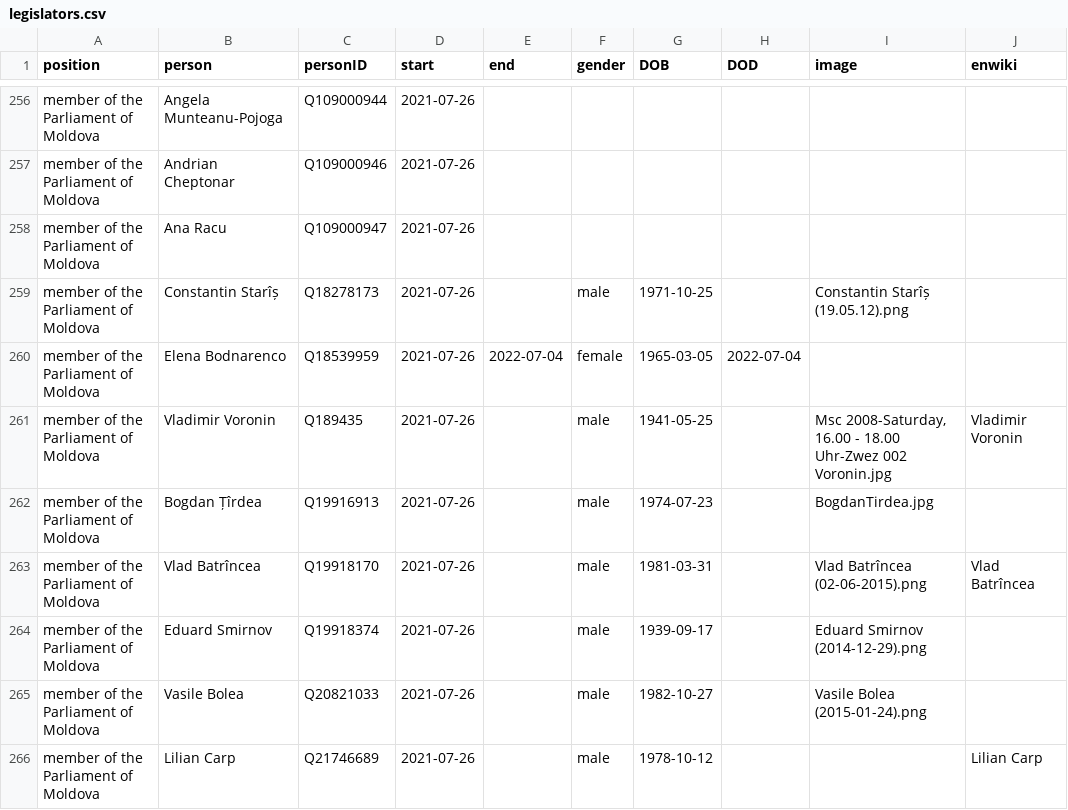
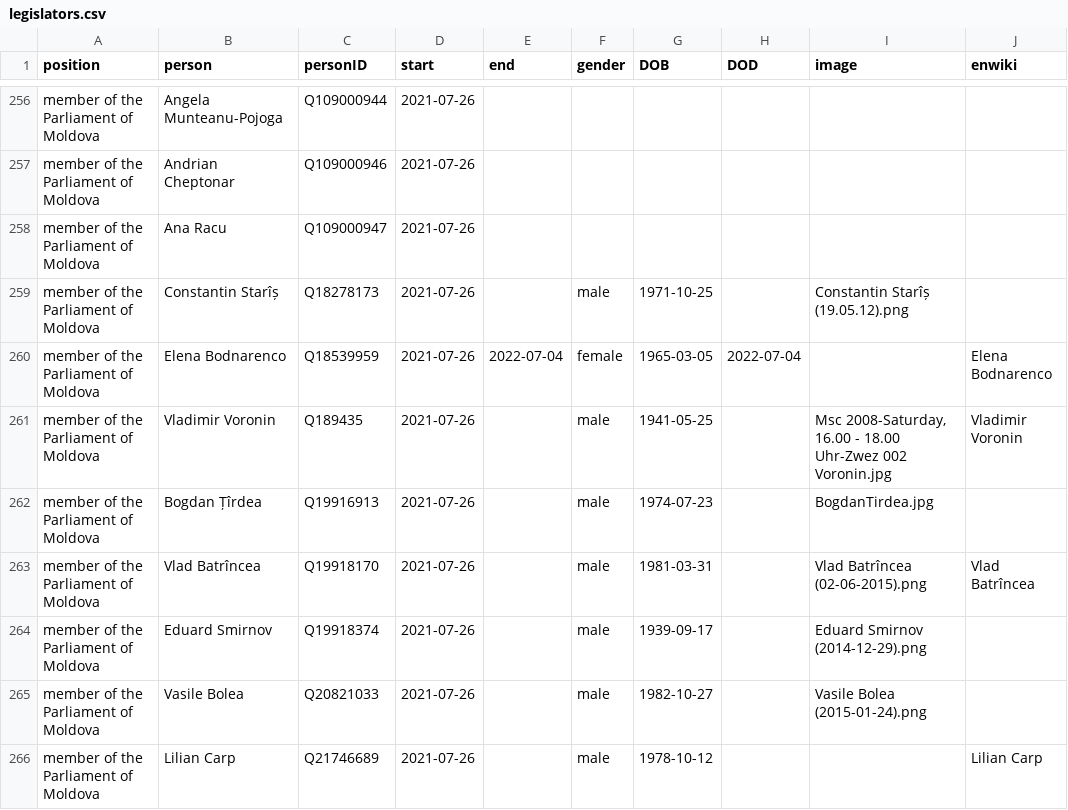
Before and after one commit to every-politician-scrapers/moldova-ministers, a CSV file: html/legislators.csv, drawn as a sheet; only a part is shown, gaps mark what is left out.

```diff
--- a/html/legislators.csv
+++ b/html/legislators.csv
@@ -259,3 +259,3 @@ member of the Parliament of Moldova,Ana Racu,Q109000947,2021-07-26,,,,,,
 member of the Parliament of Moldova,Constantin Starîș,Q18278173,2021-07-26,,male,1971-10-25,,Constantin Starîș (19.05.12).png,
-member of the Parliament of Moldova,Elena Bodnarenco,Q18539959,2021-07-26,2022-07-04,female,1965-03-05,2022-07-04,,
+member of the Parliament of Moldova,Elena Bodnarenco,Q18539959,2021-07-26,2022-07-04,female,1965-03-05,2022-07-04,,Elena Bodnarenco
 member of the Parliament of Moldova,Vladimir Voronin,Q189435,2021-07-26,,male,1941-05-25,,"Msc 2008-Saturday, 16.00 - 18.00 Uhr-Zwez 002 Voronin.jpg",Vladimir Voronin
```
Also changed, not shown: html/current.csv, html/holders21.csv, 2 other files.
